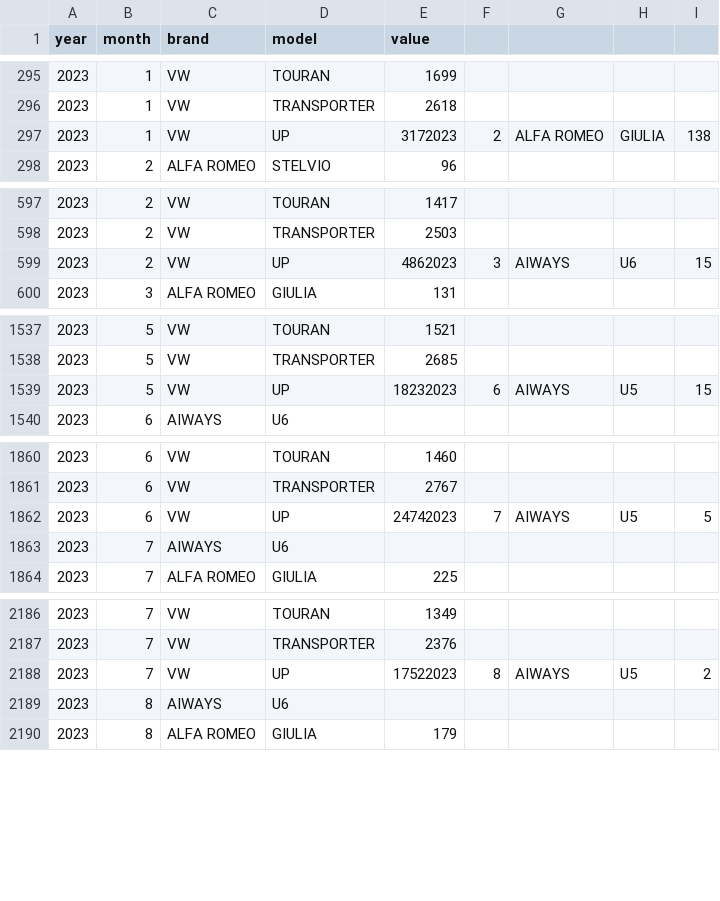
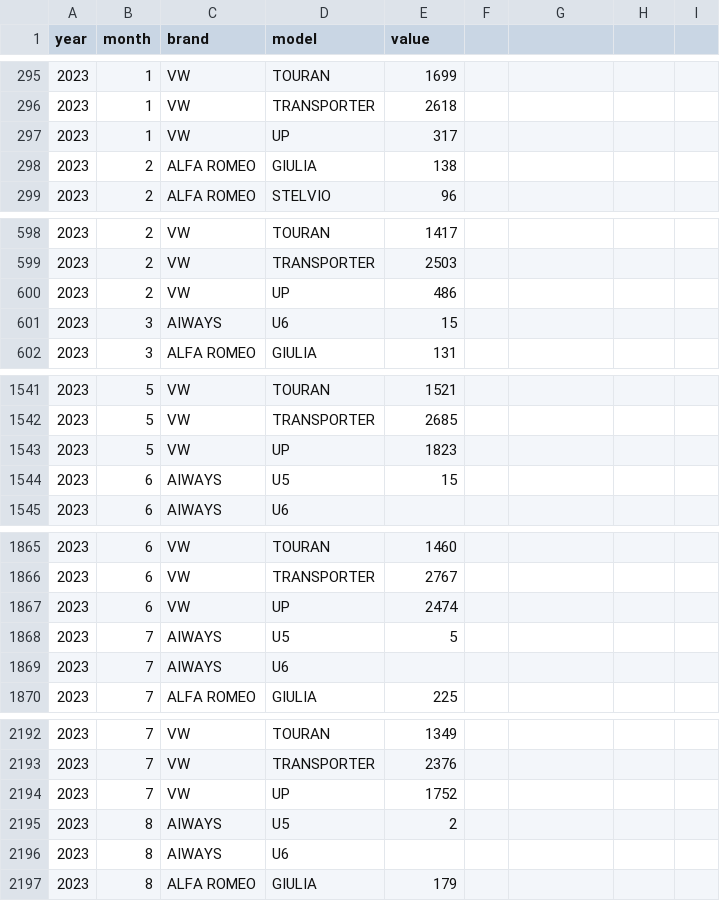
Before and after one commit to firedevs-team/tesla-extractors, a CSV file: data/sales-accumulator/kba/data.csv, drawn as a sheet; only a part is shown, gaps mark what is left out; the diff covers the shown part only.

Commit message:
feature(sales-accumulator): added cnev tesla total

```diff
--- a/data/sales-accumulator/kba/data.csv
+++ b/data/sales-accumulator/kba/data.csv
@@ -296,3 +296,4 @@
 2023,1,"VW","TRANSPORTER",2618
-2023,1,"VW","UP",3172023,2,"ALFA ROMEO","GIULIA",138
+2023,1,"VW","UP",317
+2023,2,"ALFA ROMEO","GIULIA",138
 2023,2,"ALFA ROMEO","STELVIO",96
@@ -598,3 +599,4 @@
 2023,2,"VW","TRANSPORTER",2503
-2023,2,"VW","UP",4862023,3,"AIWAYS","U6",15
+2023,2,"VW","UP",486
+2023,3,"AIWAYS","U6",15
 2023,3,"ALFA ROMEO","GIULIA",131
@@ -1538,3 +1542,4 @@
 2023,5,"VW","TRANSPORTER",2685
-2023,5,"VW","UP",18232023,6,"AIWAYS","U5",15
+2023,5,"VW","UP",1823
+2023,6,"AIWAYS","U5",15
 2023,6,"AIWAYS","U6",
@@ -1861,3 +1866,4 @@
 2023,6,"VW","TRANSPORTER",2767
-2023,6,"VW","UP",24742023,7,"AIWAYS","U5",5
+2023,6,"VW","UP",2474
+2023,7,"AIWAYS","U5",5
 2023,7,"AIWAYS","U6",
@@ -2187,3 +2193,4 @@
 2023,7,"VW","TRANSPORTER",2376
-2023,7,"VW","UP",17522023,8,"AIWAYS","U5",2
+2023,7,"VW","UP",1752
+2023,8,"AIWAYS","U5",2
 2023,8,"AIWAYS","U6",
```
Also changed, not shown: 13 added rows and 61 edited cells elsewhere in this file, 18 other files.
